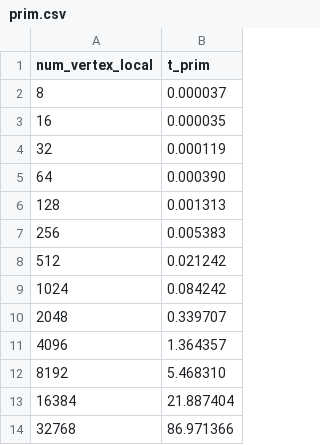
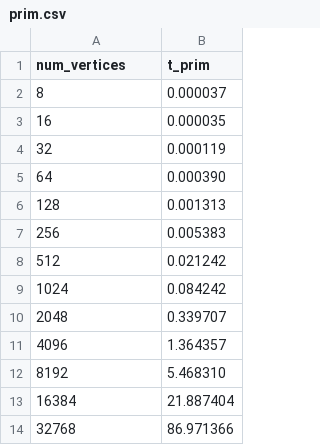
Before and after one commit to Chi-Chu319/MST_O_logn_logn_C-, a CSV file: prim.csv, drawn as a sheet.

Commit message:
fixed prim.csv

```diff
--- a/prim.csv
+++ b/prim.csv
@@ -1,2 +1,2 @@
-num_vertex_local,t_prim,
+num_vertices,t_prim,
 8,0.000037,
```
